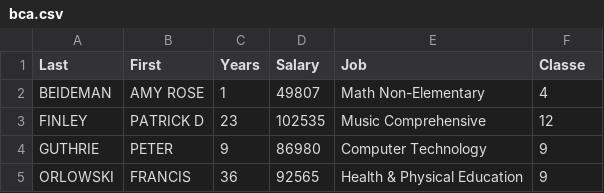
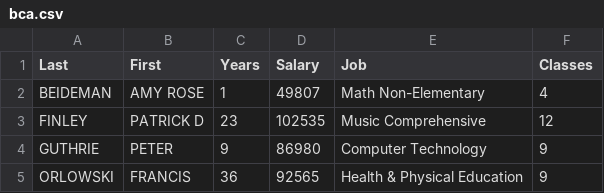
Before and after one commit to benwaffle/BCA-Salary-Analysis, a CSV file: bca.csv, drawn as a sheet; only a part is shown.

Commit message:
Update bca.csv

```diff
--- a/bca.csv
+++ b/bca.csv
@@ -1,2 +1,2 @@
-Last,First,Years,Salary,Job,Classe
+Last,First,Years,Salary,Job,Classes
 BEIDEMAN,AMY ROSE,1,49807,Math Non-Elementary,4
```
